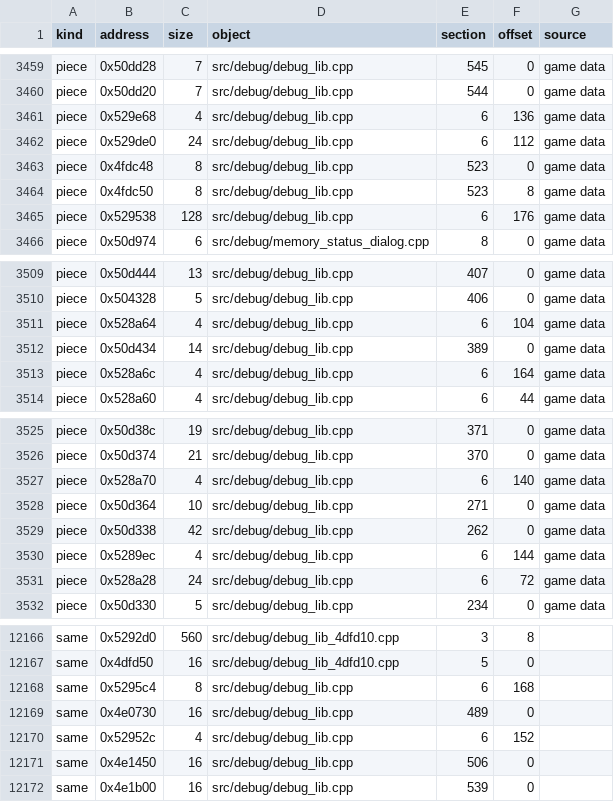
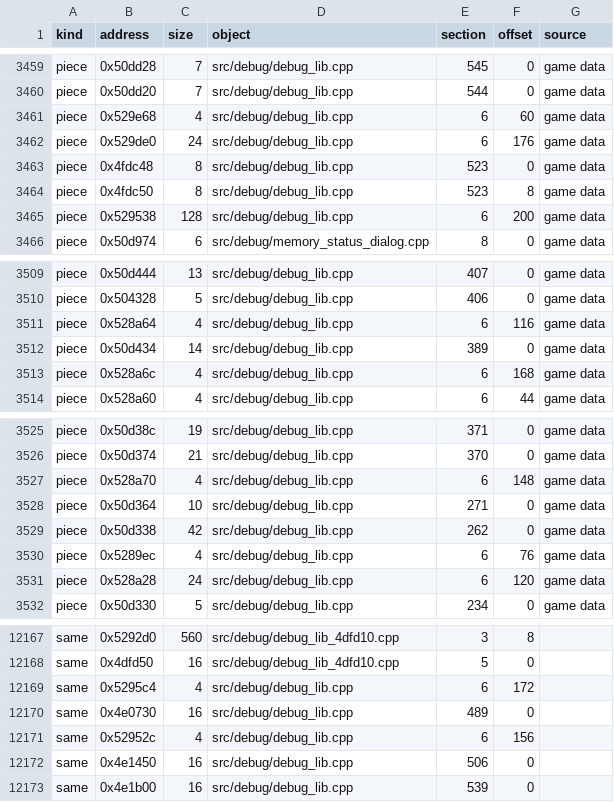
Before and after one commit to HectorBailey/byte-tactics, a CSV file: data/layout.csv, drawn as a sheet; only a part is shown, gaps mark what is left out; the diff covers the shown part only.

```diff
--- a/data/layout.csv
+++ b/data/layout.csv
@@ -3460,7 +3460,7 @@ piece,0x50dd28,7,src/debug/debug_lib.cpp,545,0,game data
 piece,0x50dd20,7,src/debug/debug_lib.cpp,544,0,game data
-piece,0x529e68,4,src/debug/debug_lib.cpp,6,136,game data
-piece,0x529de0,24,src/debug/debug_lib.cpp,6,112,game data
+piece,0x529e68,4,src/debug/debug_lib.cpp,6,60,game data
+piece,0x529de0,24,src/debug/debug_lib.cpp,6,176,game data
 piece,0x4fdc48,8,src/debug/debug_lib.cpp,523,0,game data
 piece,0x4fdc50,8,src/debug/debug_lib.cpp,523,8,game data
-piece,0x529538,128,src/debug/debug_lib.cpp,6,176,game data
+piece,0x529538,128,src/debug/debug_lib.cpp,6,200,game data
 piece,0x50d974,6,src/debug/memory_status_dialog.cpp,8,0,game data
@@ -3510,5 +3510,5 @@ piece,0x50d444,13,src/debug/debug_lib.cpp,407,0,game data
 piece,0x504328,5,src/debug/debug_lib.cpp,406,0,game data
-piece,0x528a64,4,src/debug/debug_lib.cpp,6,104,game data
+piece,0x528a64,4,src/debug/debug_lib.cpp,6,116,game data
 piece,0x50d434,14,src/debug/debug_lib.cpp,389,0,game data
-piece,0x528a6c,4,src/debug/debug_lib.cpp,6,164,game data
+piece,0x528a6c,4,src/debug/debug_lib.cpp,6,168,game data
 piece,0x528a60,4,src/debug/debug_lib.cpp,6,44,game data
@@ -3526,7 +3526,7 @@ piece,0x50d38c,19,src/debug/debug_lib.cpp,371,0,game data
 piece,0x50d374,21,src/debug/debug_lib.cpp,370,0,game data
-piece,0x528a70,4,src/debug/debug_lib.cpp,6,140,game data
+piece,0x528a70,4,src/debug/debug_lib.cpp,6,148,game data
 piece,0x50d364,10,src/debug/debug_lib.cpp,271,0,game data
 piece,0x50d338,42,src/debug/debug_lib.cpp,262,0,game data
-piece,0x5289ec,4,src/debug/debug_lib.cpp,6,144,game data
-piece,0x528a28,24,src/debug/debug_lib.cpp,6,72,game data
+piece,0x5289ec,4,src/debug/debug_lib.cpp,6,76,game data
+piece,0x528a28,24,src/debug/debug_lib.cpp,6,120,game data
 piece,0x50d330,5,src/debug/debug_lib.cpp,234,0,game data
@@ -12167,5 +12168,5 @@ same,0x5292d0,560,src/debug/debug_lib_4dfd10.cpp,3,8,
 same,0x4dfd50,16,src/debug/debug_lib_4dfd10.cpp,5,0,
-same,0x5295c4,8,src/debug/debug_lib.cpp,6,168,
+same,0x5295c4,4,src/debug/debug_lib.cpp,6,172,
 same,0x4e0730,16,src/debug/debug_lib.cpp,489,0,
-same,0x52952c,4,src/debug/debug_lib.cpp,6,152,
+same,0x52952c,4,src/debug/debug_lib.cpp,6,156,
 same,0x4e1450,16,src/debug/debug_lib.cpp,506,0,
```
Also changed, not shown: 4 added rows, 3 removed rows and 13 edited cells elsewhere in this file, data/progress.csv, 2 other files.
